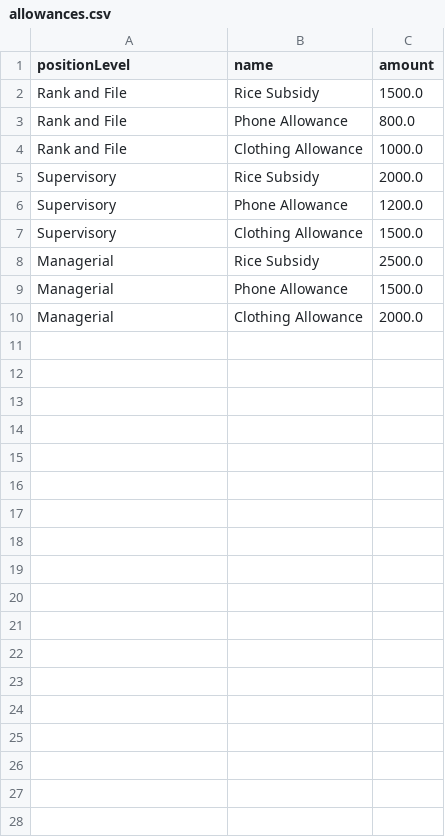
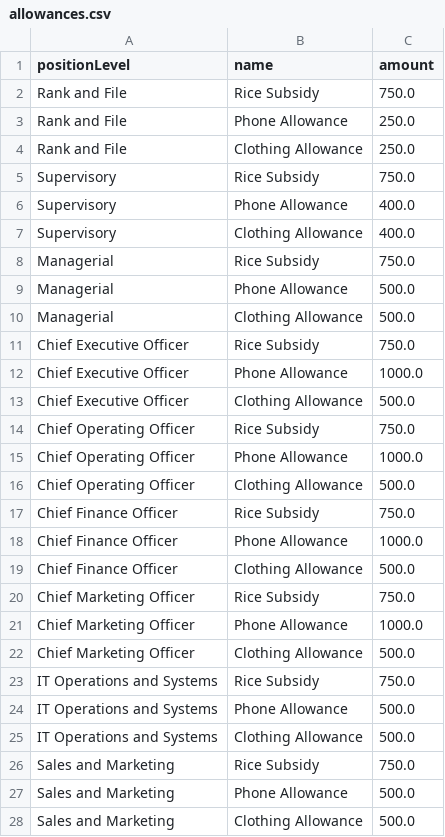
Before and after one commit to mmdccoderepo/oop, a CSV file: src/main/resources/allowances.csv, drawn as a sheet; only a part is shown; the diff covers the shown part only.

Commit message:
Payroll system user account (#3)
* Login fixes and employee management updates

* Updates

* Update README.md

* Update allowances.csv

Update allowances

* Update employees.csv

Updated employees.csv

* Update EmployeeService.java

Updated EmployeeService.java

* Update UserAccountDAO.java

Updated UserAccountDAO.java

* Update CSVUserAccountDAO.java

Updated CSVUserAccountDAO.java

---------

Co-authored-by: Jhon Von Umali <lr.jvumali@mmdc.mcl.edu.ph>

```diff
--- a/src/main/resources/allowances.csv
+++ b/src/main/resources/allowances.csv
@@ -1,10 +1,28 @@
 positionLevel,name,amount
-Rank and File,Rice Subsidy,1500.0
-Rank and File,Phone Allowance,800.0
-Rank and File,Clothing Allowance,1000.0
-Supervisory,Rice Subsidy,2000.0
-Supervisory,Phone Allowance,1200.0
-Supervisory,Clothing Allowance,1500.0
-Managerial,Rice Subsidy,2500.0
-Managerial,Phone Allowance,1500.0
-Managerial,Clothing Allowance,2000.0
+Rank and File,Rice Subsidy,750.0
+Rank and File,Phone Allowance,250.0
+Rank and File,Clothing Allowance,250.0
+Supervisory,Rice Subsidy,750.0
+Supervisory,Phone Allowance,400.0
+Supervisory,Clothing Allowance,400.0
+Managerial,Rice Subsidy,750.0
+Managerial,Phone Allowance,500.0
+Managerial,Clothing Allowance,500.0
+Chief Executive Officer,Rice Subsidy,750.0
+Chief Executive Officer,Phone Allowance,1000.0
+Chief Executive Officer,Clothing Allowance,500.0
+Chief Operating Officer,Rice Subsidy,750.0
+Chief Operating Officer,Phone Allowance,1000.0
+Chief Operating Officer,Clothing Allowance,500.0
+Chief Finance Officer,Rice Subsidy,750.0
+Chief Finance Officer,Phone Allowance,1000.0
+Chief Finance Officer,Clothing Allowance,500.0
+Chief Marketing Officer,Rice Subsidy,750.0
+Chief Marketing Officer,Phone Allowance,1000.0
+Chief Marketing Officer,Clothing Allowance,500.0
+IT Operations and Systems,Rice Subsidy,750.0
+IT Operations and Systems,Phone Allowance,500.0
+IT Operations and Systems,Clothing Allowance,500.0
+Sales and Marketing,Rice Subsidy,750.0
+Sales and Marketing,Phone Allowance,500.0
+Sales and Marketing,Clothing Allowance,500.0
```
Also changed, not shown: 6 added rows elsewhere in this file, src/main/resources/leaves.csv, 30 other files.
